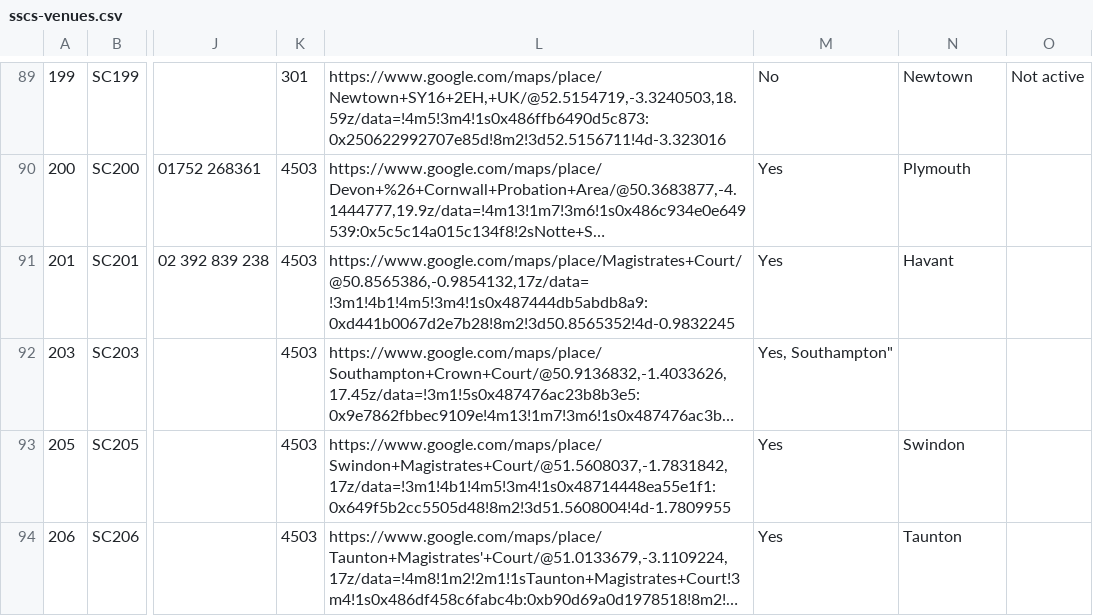
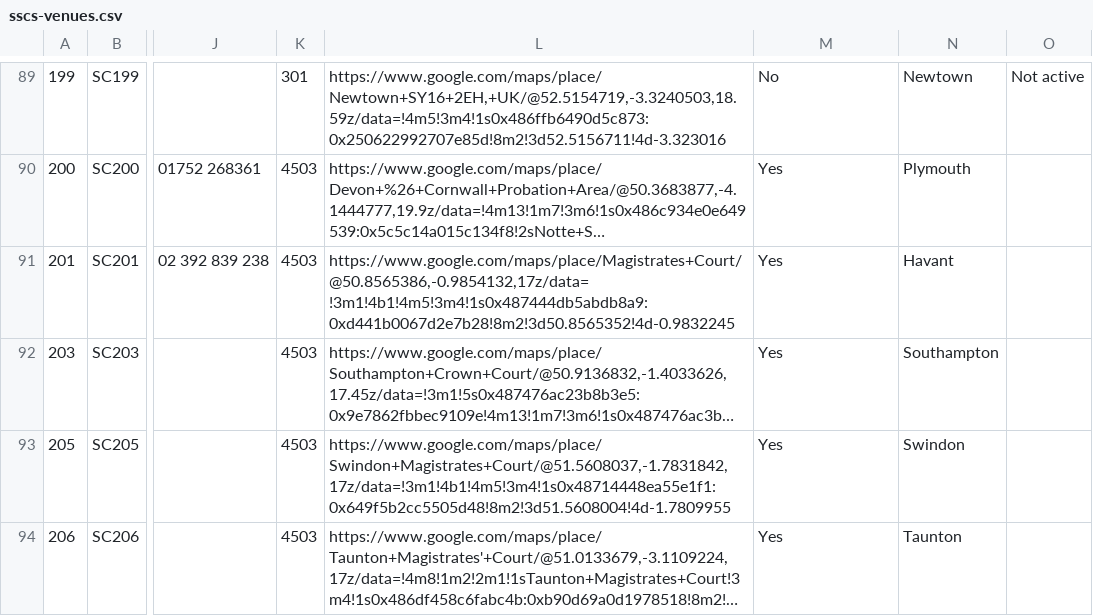
Before and after one commit to hmcts/sscs-common, a CSV file: src/main/resources/reference-data/sscs-venues.csv, drawn as a sheet; only a part is shown, gaps mark what is left out; long unchanged cells end in …; the diff names each change by its address in the sheet, - before the commit and + after, or states it on an @@ line.

Commit message:
Update sscs-venues.csv
Missed a quotation mark has been added now

```diff
--- a/src/main/resources/reference-data/sscs-venues.csv
+++ b/src/main/resources/reference-data/sscs-venues.csv
-M92: Yes, Southampton"
+M92: Yes
-N92: (empty)
+N92: Southampton
```
